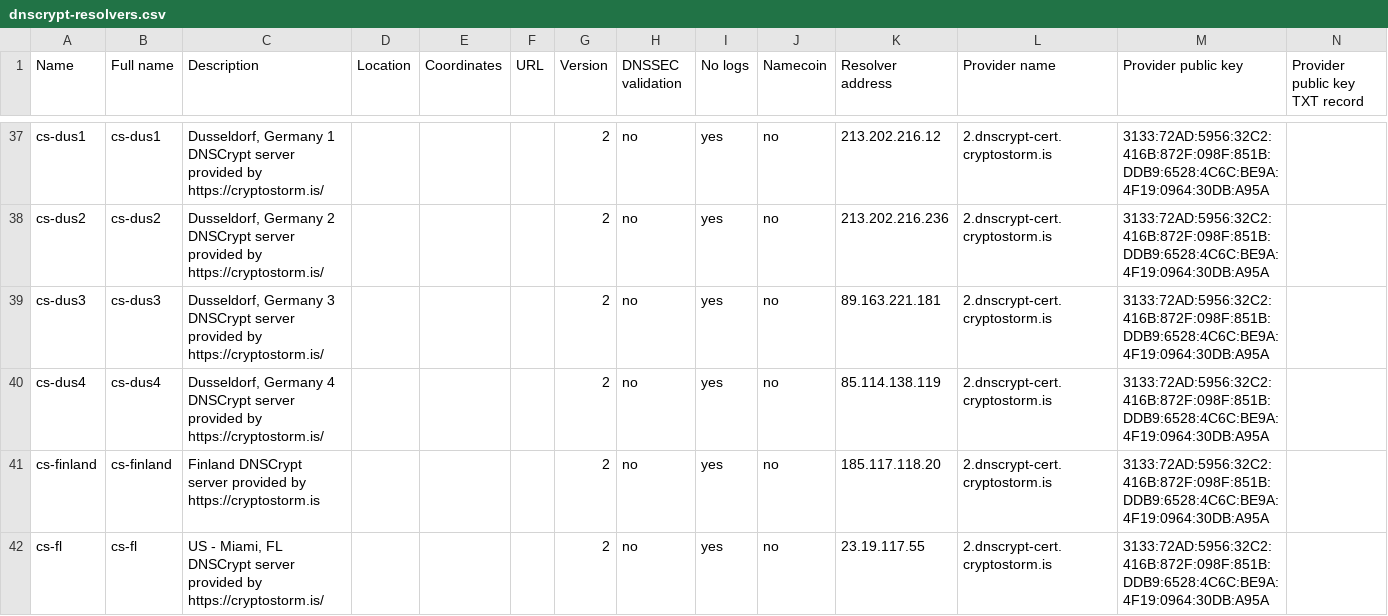
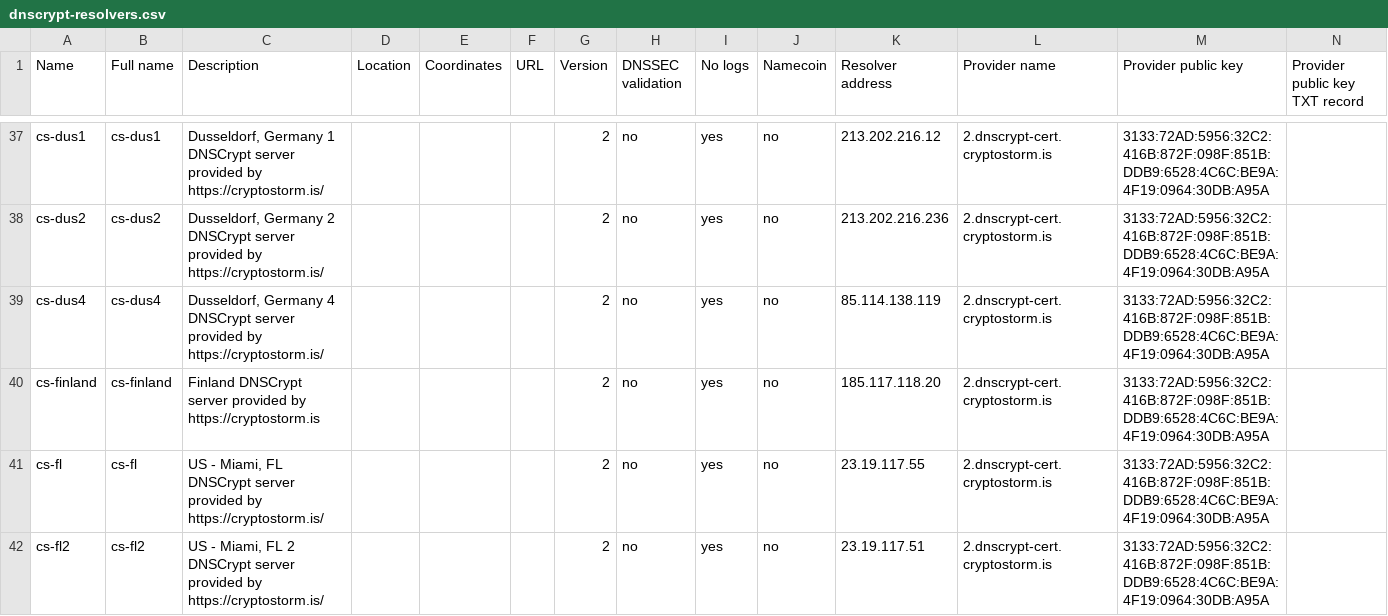
Before and after one commit to DNSCrypt/dnscrypt-resolvers, a CSV file: v1/dnscrypt-resolvers.csv, drawn as a sheet; only a part is shown, gaps mark what is left out; the shorter side is filled out with more unchanged rows; the diff names each change by its address in the sheet, - before the commit and + after, or states it on an @@ line.

```diff
--- a/v1/dnscrypt-resolvers.csv
+++ b/v1/dnscrypt-resolvers.csv
-row 39: cs-dus3 | cs-dus3 | Dusseldorf, Germany 3 DNSCrypt server provided by https://cryptostorm.is/ |  |  |  | 2 | no | yes | no | 89.163.221.181 | 2.dnscrypt-cert.cryptostorm.is | 3133:72AD:5956:32C2:416B:872F:098F:851B:DDB9:6528:4C6C:BE9A:4F19:0964:30DB:A95A
```
Also changed, not shown: 5 other files.
